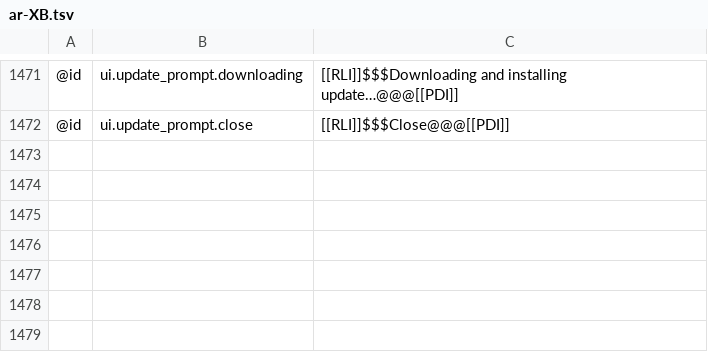
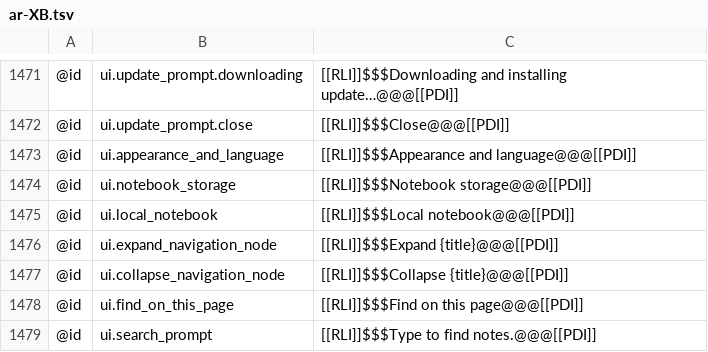
Before and after one commit to AlienTechSoftware/notecraft, a TSV file: i18n/ar-XB.tsv, drawn as a sheet; only a part is shown, gaps mark what is left out; the diff names each change by its address in the sheet, - before the commit and + after, or states it on an @@ line.

Commit message:
fix(ui-egui): polish notebook navigation, search, and file screens

```diff
--- a/i18n/ar-XB.tsv
+++ b/i18n/ar-XB.tsv
+row 1473: @id | ui.appearance_and_language | [[RLI]]$$$Appearance and language@@@[[PDI]]
+row 1474: @id | ui.notebook_storage | [[RLI]]$$$Notebook storage@@@[[PDI]]
+row 1475: @id | ui.local_notebook | [[RLI]]$$$Local notebook@@@[[PDI]]
+row 1476: @id | ui.expand_navigation_node | [[RLI]]$$$Expand {title}@@@[[PDI]]
+row 1477: @id | ui.collapse_navigation_node | [[RLI]]$$$Collapse {title}@@@[[PDI]]
+row 1478: @id | ui.find_on_this_page | [[RLI]]$$$Find on this page@@@[[PDI]]
+row 1479: @id | ui.search_prompt | [[RLI]]$$$Type to find notes.@@@[[PDI]]
```
Also changed, not shown: i18n/en-XA.tsv, i18n/en.tsv, 7 other files.
